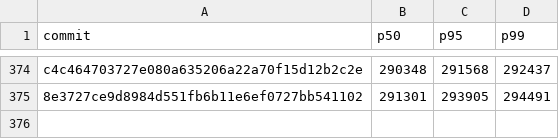
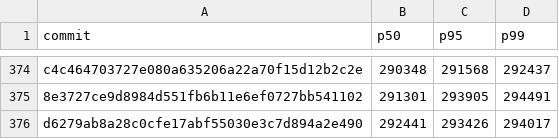
Before and after one commit to nanvix/nanvix, a CSV file: www/bench/data/linux-baremetal/nanvix_bench_snapshot_restore_standalone_microvm_X64.csv, drawn as a sheet; only a part is shown, gaps mark what is left out.

```diff
--- a/www/bench/data/linux-baremetal/nanvix_bench_snapshot_restore_standalone_microvm_X64.csv
+++ b/www/bench/data/linux-baremetal/nanvix_bench_snapshot_restore_standalone_microvm_X64.csv
@@ -375 +375,2 @@ c4c464703727e080a635206a22a70f15d12b2c2e,290348,291568,292437
 8e3727ce9d8984d551fb6b11e6ef0727bb541102,291301,293905,294491
+d6279ab8a28c0cfe17abf55030e3c7d894a2e490,292441,293426,294017
```
Also changed, not shown: www/bench/data/linux-baremetal/nanvix_bench_syscall_bench_standalone_microvm_X64.csv, www/bench/data/linux-baremetal/nanvix_bench_vfs_bench_standalone_microvm_X64.csv, 6 other files.
